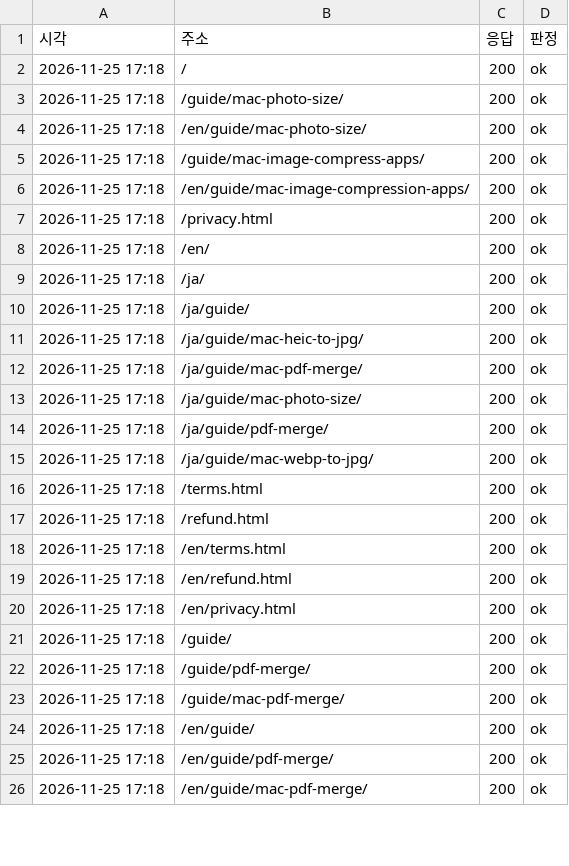
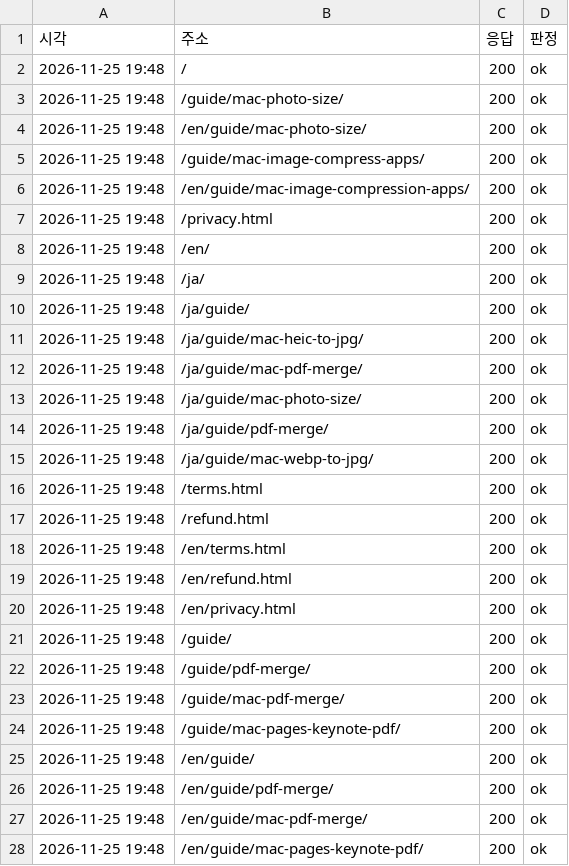
Before and after one commit to realleejeonghoon/dropfit-download, a TSV file: data/seo/site-health-2026-11-25.tsv, drawn as a sheet; only a part is shown; the diff covers the shown part only.

```diff
--- a/data/seo/site-health-2026-11-25.tsv
+++ b/data/seo/site-health-2026-11-25.tsv
@@ -1,26 +1,28 @@
 시각	주소	응답	판정
-2026-11-25 17:18	/	200	ok
-2026-11-25 17:18	/guide/mac-photo-size/	200	ok
-2026-11-25 17:18	/en/guide/mac-photo-size/	200	ok
-2026-11-25 17:18	/guide/mac-image-compress-apps/	200	ok
-2026-11-25 17:18	/en/guide/mac-image-compression-apps/	200	ok
-2026-11-25 17:18	/privacy.html	200	ok
-2026-11-25 17:18	/en/	200	ok
-2026-11-25 17:18	/ja/	200	ok
-2026-11-25 17:18	/ja/guide/	200	ok
-2026-11-25 17:18	/ja/guide/mac-heic-to-jpg/	200	ok
-2026-11-25 17:18	/ja/guide/mac-pdf-merge/	200	ok
-2026-11-25 17:18	/ja/guide/mac-photo-size/	200	ok
-2026-11-25 17:18	/ja/guide/pdf-merge/	200	ok
-2026-11-25 17:18	/ja/guide/mac-webp-to-jpg/	200	ok
-2026-11-25 17:18	/terms.html	200	ok
-2026-11-25 17:18	/refund.html	200	ok
-2026-11-25 17:18	/en/terms.html	200	ok
-2026-11-25 17:18	/en/refund.html	200	ok
-2026-11-25 17:18	/en/privacy.html	200	ok
-2026-11-25 17:18	/guide/	200	ok
-2026-11-25 17:18	/guide/pdf-merge/	200	ok
-2026-11-25 17:18	/guide/mac-pdf-merge/	200	ok
-2026-11-25 17:18	/en/guide/	200	ok
-2026-11-25 17:18	/en/guide/pdf-merge/	200	ok
-2026-11-25 17:18	/en/guide/mac-pdf-merge/	200	ok
+2026-11-25 19:48	/	200	ok
+2026-11-25 19:48	/guide/mac-photo-size/	200	ok
+2026-11-25 19:48	/en/guide/mac-photo-size/	200	ok
+2026-11-25 19:48	/guide/mac-image-compress-apps/	200	ok
+2026-11-25 19:48	/en/guide/mac-image-compression-apps/	200	ok
+2026-11-25 19:48	/privacy.html	200	ok
+2026-11-25 19:48	/en/	200	ok
+2026-11-25 19:48	/ja/	200	ok
+2026-11-25 19:48	/ja/guide/	200	ok
+2026-11-25 19:48	/ja/guide/mac-heic-to-jpg/	200	ok
+2026-11-25 19:48	/ja/guide/mac-pdf-merge/	200	ok
+2026-11-25 19:48	/ja/guide/mac-photo-size/	200	ok
+2026-11-25 19:48	/ja/guide/pdf-merge/	200	ok
+2026-11-25 19:48	/ja/guide/mac-webp-to-jpg/	200	ok
+2026-11-25 19:48	/terms.html	200	ok
+2026-11-25 19:48	/refund.html	200	ok
+2026-11-25 19:48	/en/terms.html	200	ok
+2026-11-25 19:48	/en/refund.html	200	ok
+2026-11-25 19:48	/en/privacy.html	200	ok
+2026-11-25 19:48	/guide/	200	ok
+2026-11-25 19:48	/guide/pdf-merge/	200	ok
+2026-11-25 19:48	/guide/mac-pdf-merge/	200	ok
+2026-11-25 19:48	/guide/mac-pages-keynote-pdf/	200	ok
+2026-11-25 19:48	/en/guide/	200	ok
+2026-11-25 19:48	/en/guide/pdf-merge/	200	ok
+2026-11-25 19:48	/en/guide/mac-pdf-merge/	200	ok
+2026-11-25 19:48	/en/guide/mac-pages-keynote-pdf/	200	ok
```
Also changed, not shown: 24 edited cells elsewhere in this file.
